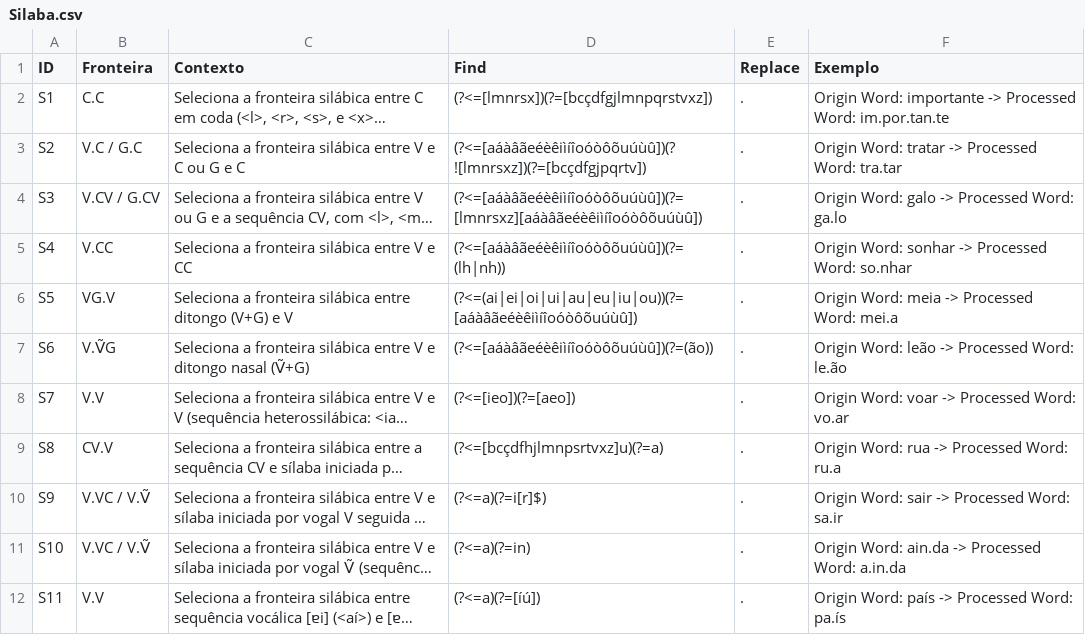
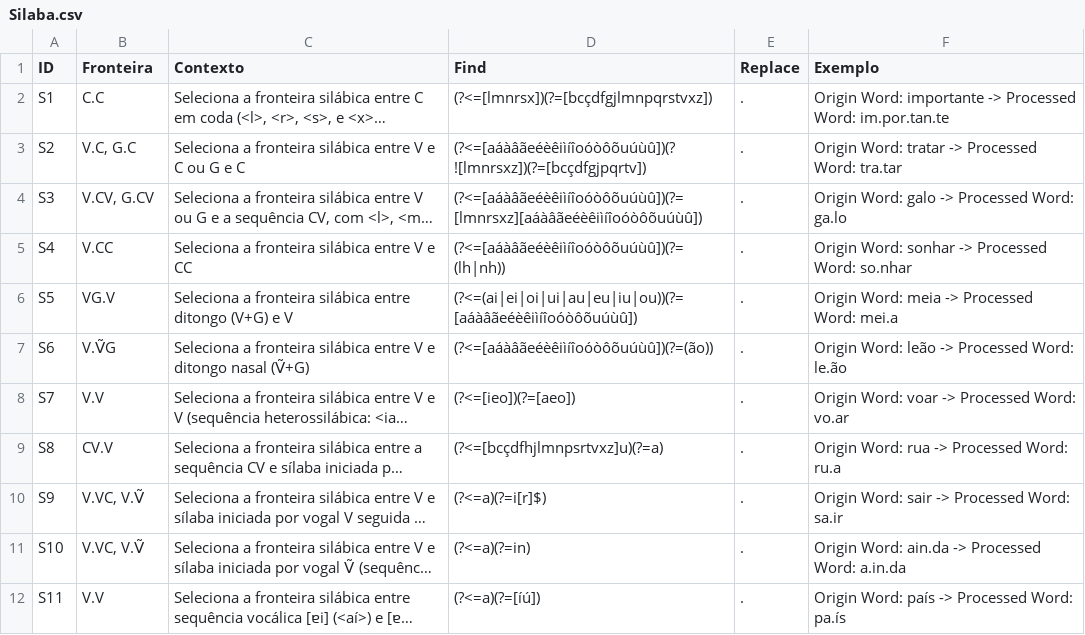
Before and after one commit to LeonorMartins/G2P-DLP, a CSV file: Regex/Silaba.csv, drawn as a sheet; long unchanged cells end in …; the diff names each change by its address in the sheet, - before the commit and + after, or states it on an @@ line.

```diff
--- a/Regex/Silaba.csv
+++ b/Regex/Silaba.csv
-B3 (Fronteira): V.C / G.C
+B3 (Fronteira): V.C, G.C
-B4 (Fronteira): V.CV / G.CV
+B4 (Fronteira): V.CV, G.CV
-B10:B11 (Fronteira): V.VC / V.Ṽ
+B10:B11 (Fronteira): V.VC, V.Ṽ
```
Also changed, not shown: 1 other file.
